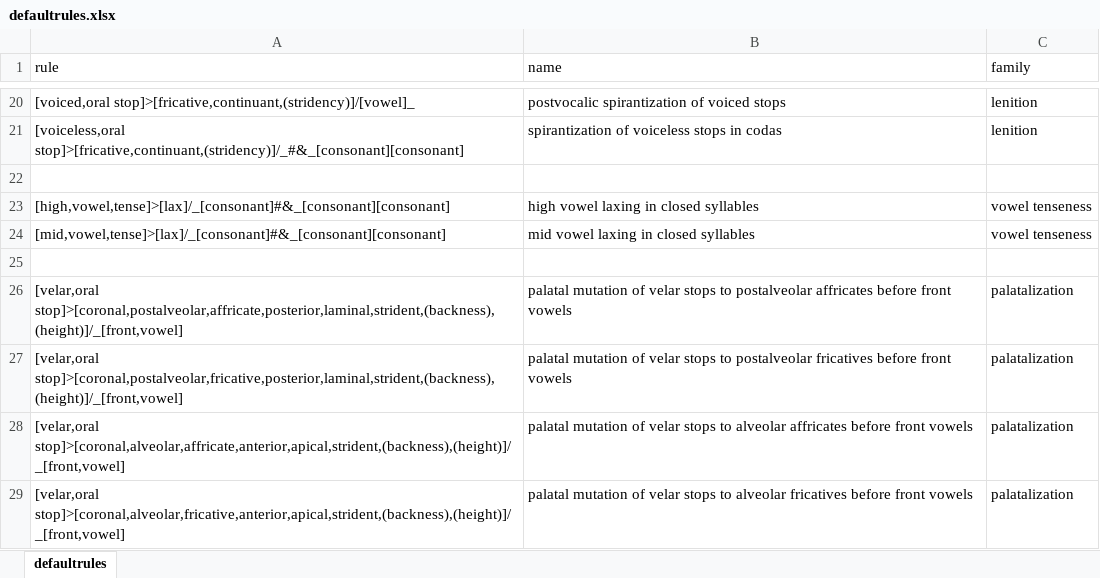
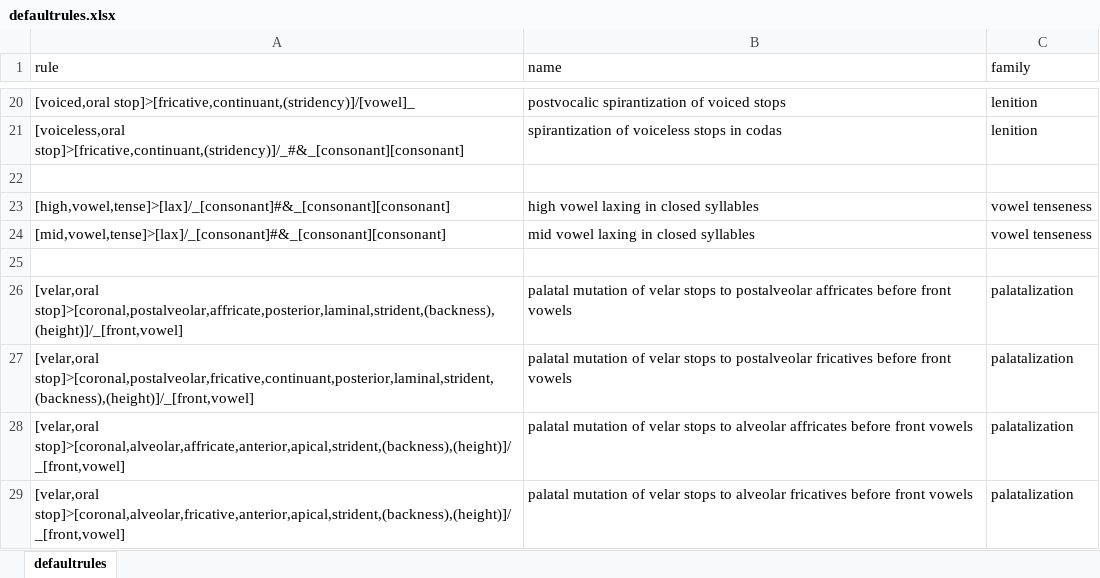
Before and after one commit to Accelsnow/phonogenesis, an Excel workbook: script/data/defaultrules.xlsx, sheet defaultrules, drawn as a sheet; only a part is shown, gaps mark what is left out; values as stored, in another font and other column widths than the file's, no borders; the diff names each change by its address in the sheet, - before the commit and + after, or states it on an @@ line.

Commit message:
Fix on data file caused bugs

```diff
--- a/script/data/defaultrules.xlsx (sheet defaultrules)
+++ b/script/data/defaultrules.xlsx (sheet defaultrules)
-A27 (rule): [velar,oral stop]>[coronal,postalveolar,fricative,posterior,laminal,strident,(backness),(height)]/_[front,vowel]
+A27 (rule): [velar,oral stop]>[coronal,postalveolar,fricative,continuant,posterior,laminal,strident,(backness),(height)]/_[front,vowel]
```
Also changed, not shown: 10 other files.
